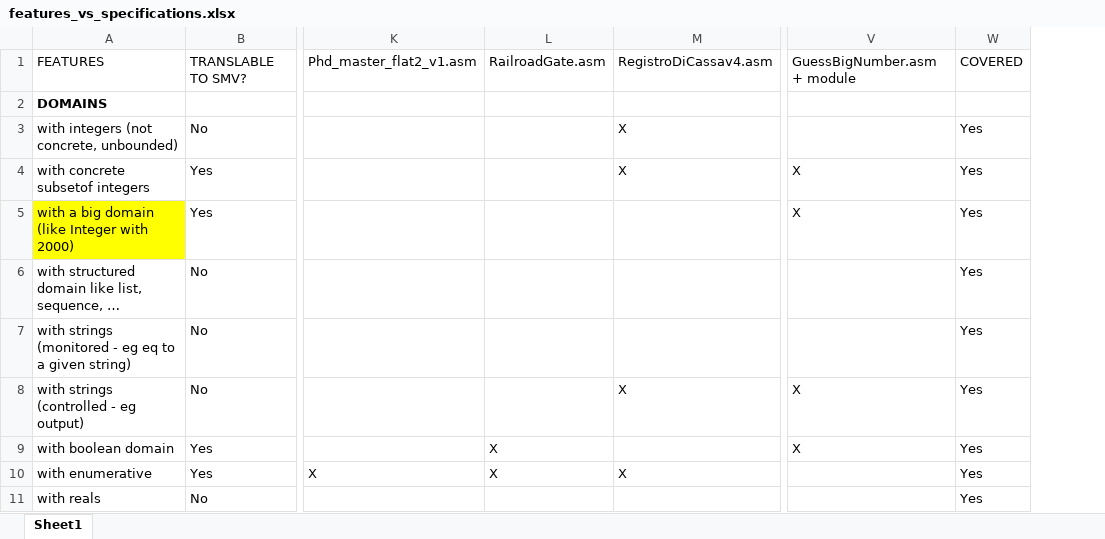
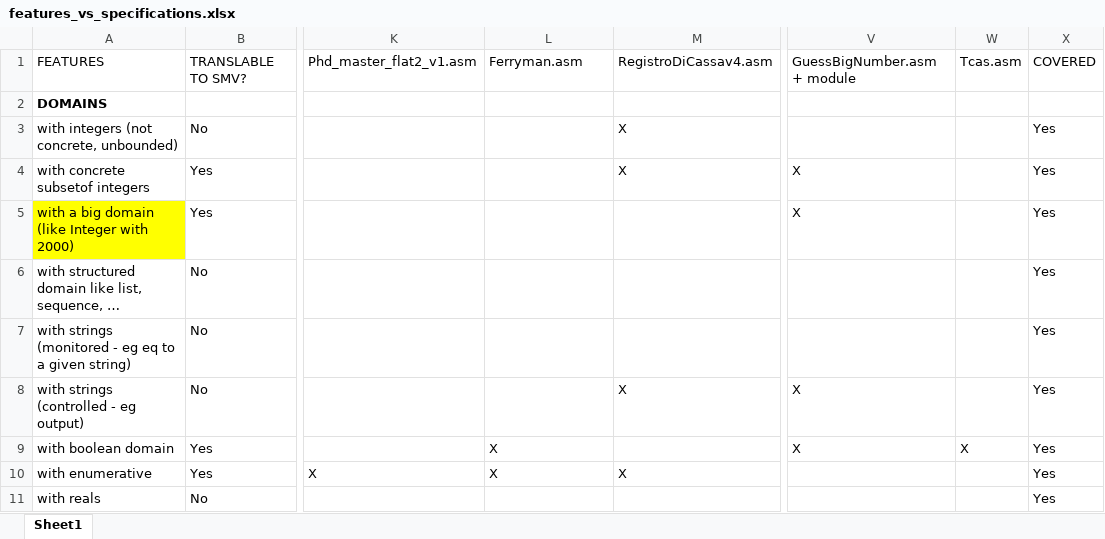
Before and after one commit to asmeta/asmeta, an Excel workbook: code/experimental/asmeta.evotest/asmeta.evotest.experiments/features_vs_specifications.xlsx, sheet Sheet1, drawn as a sheet; only a part is shown, gaps mark what is left out; values as stored, in another font and other column widths than the file's, no borders; conditional formats not drawn; the diff covers the shown part only; the diff names each change by its address in the sheet, - before the commit and + after, or states it on an @@ line.

Commit message:
Update specifications

```diff
--- a/code/experimental/asmeta.evotest/asmeta.evotest.experiments/features_vs_specifications.xlsx (sheet Sheet1)
+++ b/code/experimental/asmeta.evotest/asmeta.evotest.experiments/features_vs_specifications.xlsx (sheet Sheet1)
+column W, rows 1-9: Tcas.asm |  |  |  |  |  |  |  | X
-L1: RailroadGate.asm
+L1: Ferryman.asm
```
Also changed, not shown: 1 added row, 1 removed row and 2 edited cells elsewhere in this sheet, formulas that keep their value, 2 other files.
